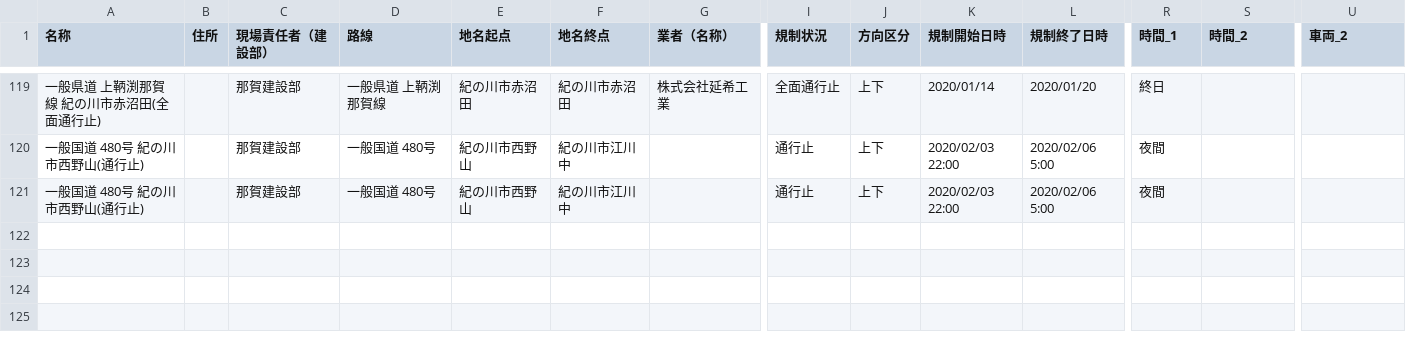
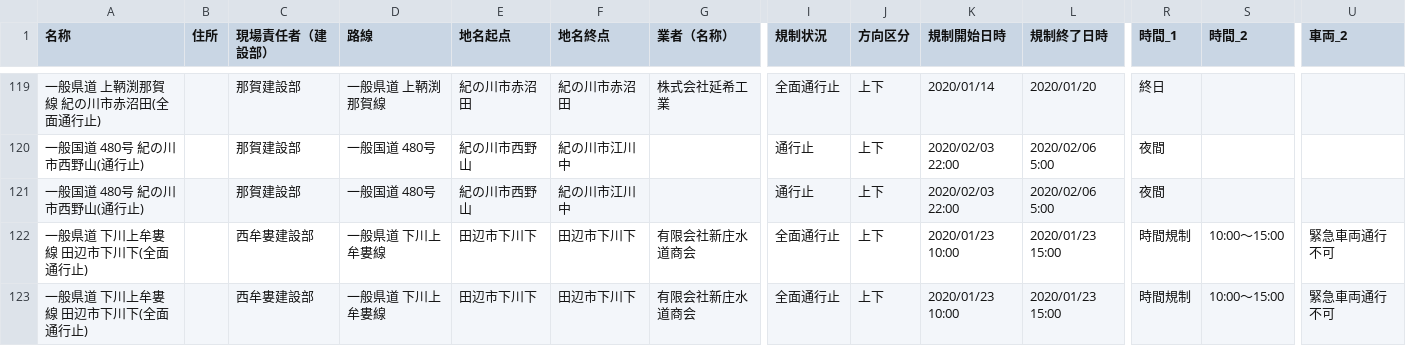
Before and after one commit to wakayama-pref-org/Road-regulation-information, a CSV file: CSV/Road-regulation-information.csv, drawn as a sheet; only a part is shown, gaps mark what is left out; rows hold the shown columns only; the diff names each change by its address in the sheet, - before the commit and + after, or states it on an @@ line.

```diff
--- a/CSV/Road-regulation-information.csv
+++ b/CSV/Road-regulation-information.csv
+row 122: 一般県道 下川上牟婁線 田辺市下川下(全面通行止) |  | 西牟婁建設部 | 一般県道 下川上牟婁線 | 田辺市下川下 | 田辺市下川下 | 有限会社新庄水道商会 | 全面通行止 | 上下 | 2020/01/23 10:00 | 2020/01/23 15:00 | 時間規制 | 10:00～15:00 | 緊急車両通行不可
+row 123: 一般県道 下川上牟婁線 田辺市下川下(全面通行止) |  | 西牟婁建設部 | 一般県道 下川上牟婁線 | 田辺市下川下 | 田辺市下川下 | 有限会社新庄水道商会 | 全面通行止 | 上下 | 2020/01/23 10:00 | 2020/01/23 15:00 | 時間規制 | 10:00～15:00 | 緊急車両通行不可
```
Also changed, not shown: 3 other files.
